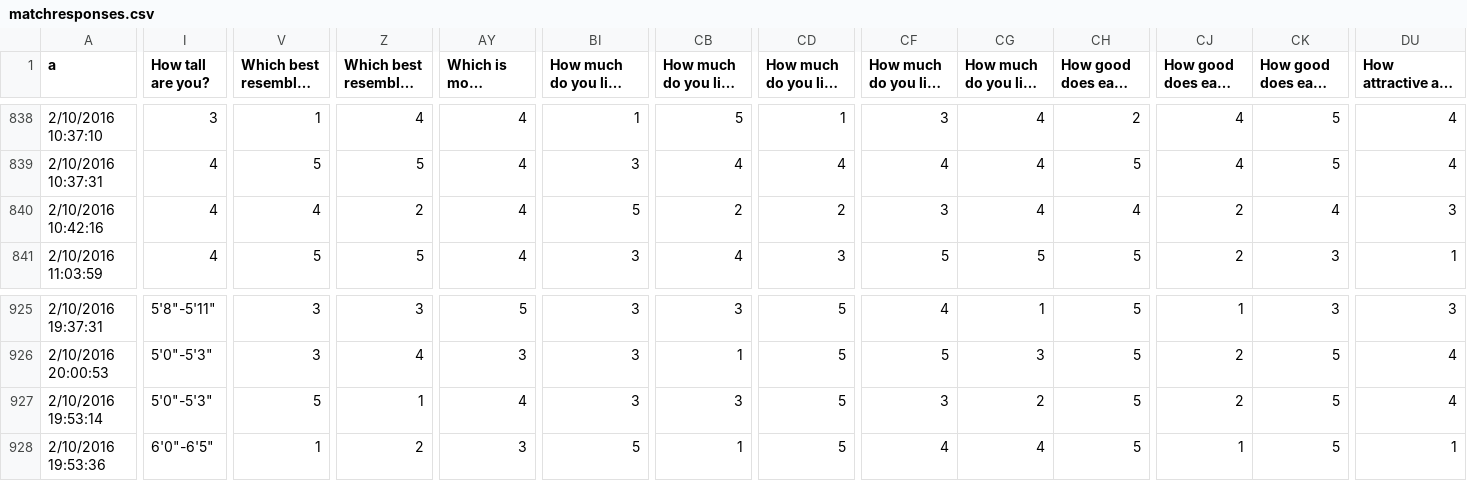
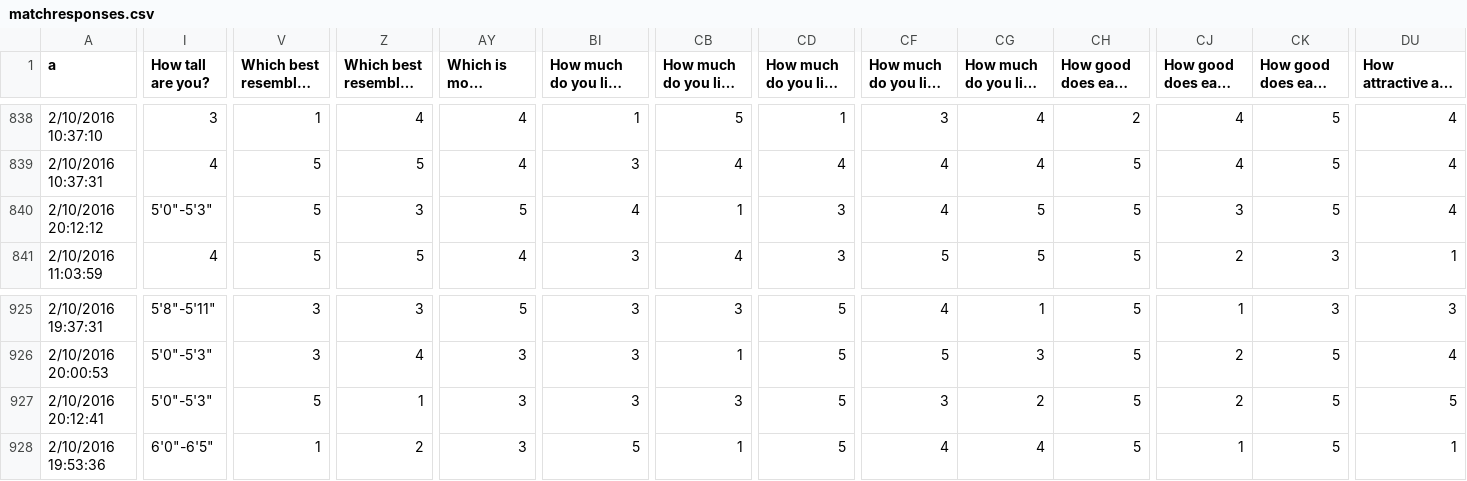
Before and after one commit to MHSByteClub/mhsbyteclub.github.io, a CSV file: matchresponses.csv, drawn as a sheet; only a part is shown, gaps mark what is left out; long unchanged cells end in …; the diff covers the shown part only; the diff names each change by its address in the sheet, - before the commit and + after, or states it on an @@ line.

Commit message:
updated matchresponses.csv

```diff
--- a/matchresponses.csv
+++ b/matchresponses.csv
-A840 (a): 2/10/2016 10:42:16
+A840 (a): 2/10/2016 20:12:12
-I840 (How tall are you?): 4
+I840 (How tall are you?): 5'0"-5'3"
-V840: 4
+V840: 5
-Z840: 2
+Z840: 3
-AY840 (Which is most appealing to you?): 4
+AY840 (Which is most appealing to you?): 5
-BI840: 5
+BI840: 4
-CB840: 2
+CB840: 1
-CD840: 2
+CD840: 3
-CF840: 3
+CF840: 4
-CG840: 4
+CG840: 5
-CH840: 4
+CH840: 5
-CJ840: 2
+CJ840: 3
-CK840: 4
+CK840: 5
-DU840: 3
+DU840: 4
-A927 (a): 2/10/2016 19:53:14
+A927 (a): 2/10/2016 20:12:41
-AY927 (Which is most appealing to you?): 4
+AY927 (Which is most appealing to you?): 3
-DU927: 4
+DU927: 5
```
Also changed, not shown: 18 edited cells elsewhere in this file.
